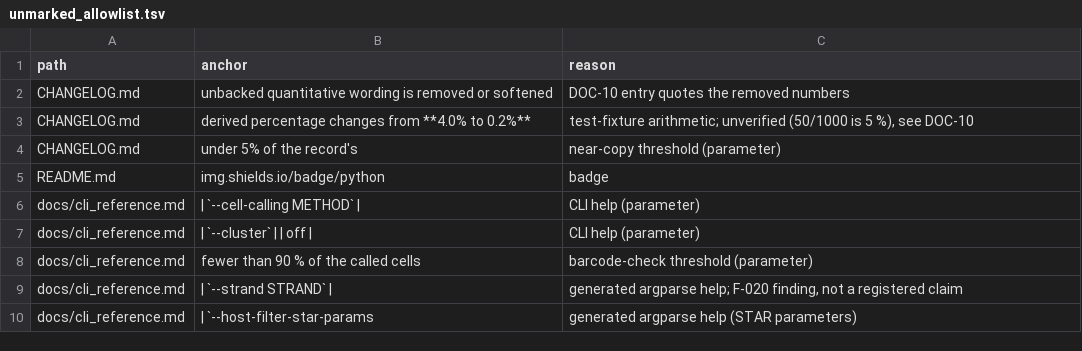
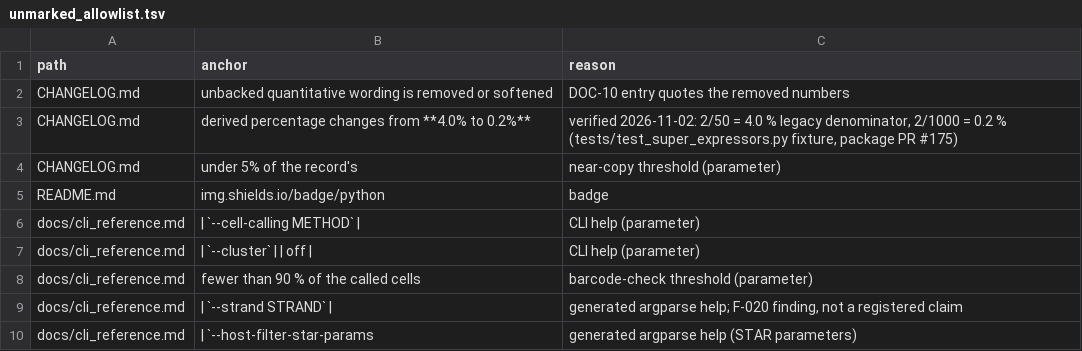
Before and after one commit to mdmanurung/ViralScan-reproducibility, a TSV file: claims/unmarked_allowlist.tsv, drawn as a sheet; only a part is shown.

```diff
--- a/claims/unmarked_allowlist.tsv
+++ b/claims/unmarked_allowlist.tsv
@@ -2,3 +2,3 @@ path	anchor	reason
 CHANGELOG.md	unbacked quantitative wording is removed or softened	DOC-10 entry quotes the removed numbers
-CHANGELOG.md	derived percentage changes from **4.0% to 0.2%**	test-fixture arithmetic; unverified (50/1000 is 5 %), see DOC-10
+CHANGELOG.md	derived percentage changes from **4.0% to 0.2%**	verified 2026-11-02: 2/50 = 4.0 % legacy denominator, 2/1000 = 0.2 % (tests/test_super_expressors.py fixture, package PR #175)
 CHANGELOG.md	under 5% of the record's	near-copy threshold (parameter)
```
Also changed, not shown: 3 other files.
